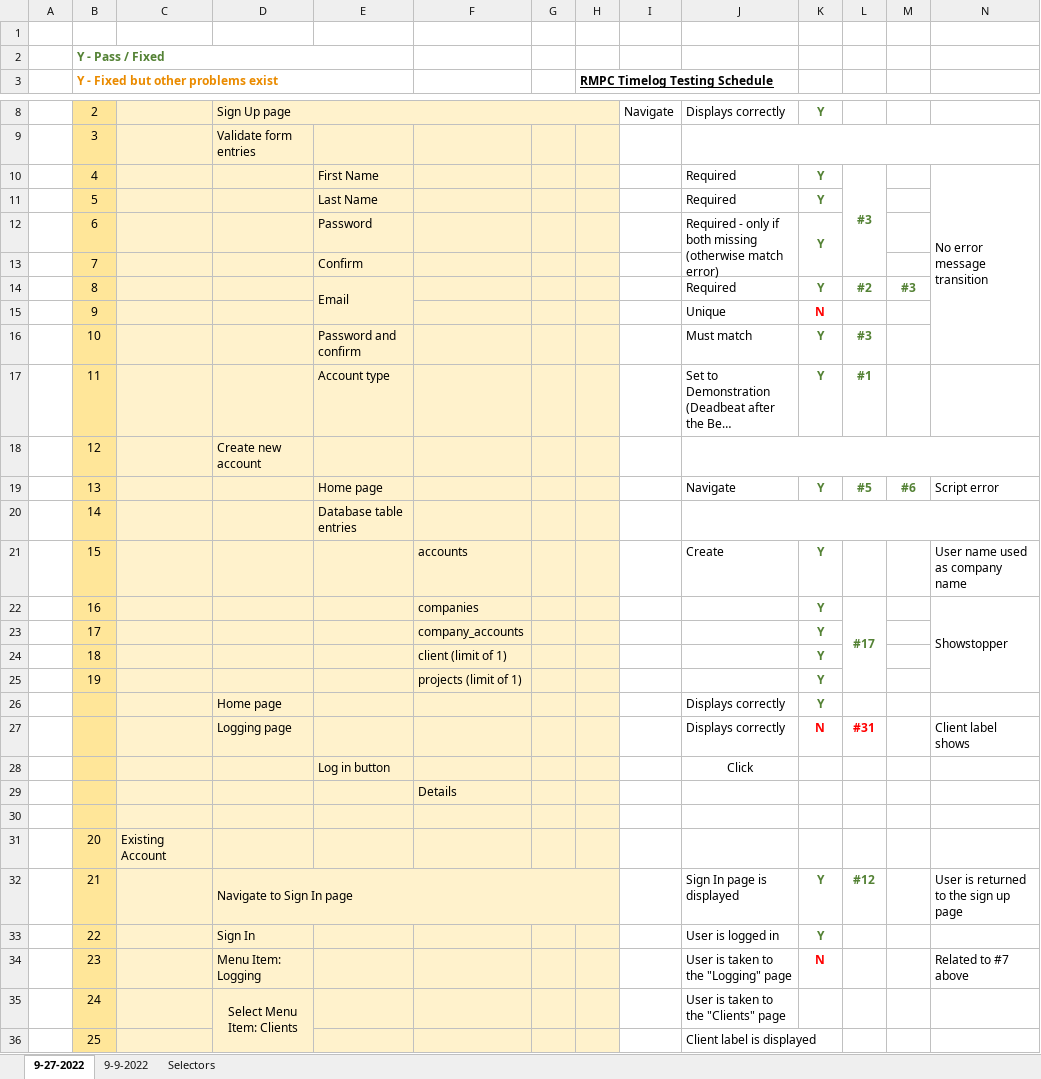
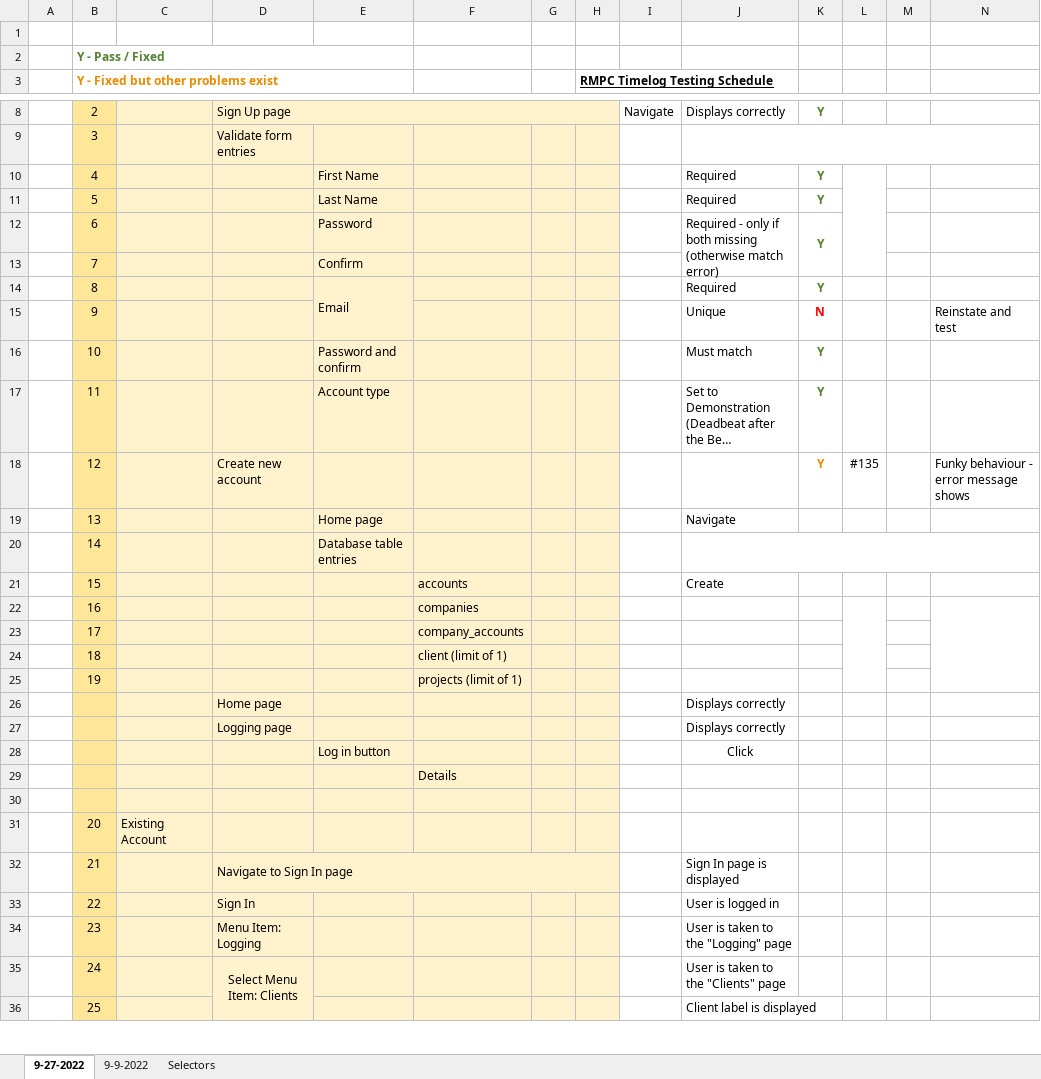
Before and after one commit to rogerlmain/Timelog, an Excel workbook: documents/Testing Schedule.xlsx, sheet 9-27-2022, drawn as a sheet; only a part is shown, gaps mark what is left out; long unchanged cells end in …; values as stored, in another font and other column widths than the file's, no borders; removed rows and columns are numbered as before the commit, all else as after; the diff covers the shown part only; the diff names each change by its address in the sheet, - before the commit and + after, or states it on an @@ line.

```diff
--- a/documents/Testing Schedule.xlsx (sheet 9-27-2022)
+++ b/documents/Testing Schedule.xlsx (sheet 9-27-2022)
-L10: #3
+L10: (empty)
-N10: No error message transition
+N10: (empty)
-N10:N16 merged
-L14: #2
+L14: (empty)
-M14: #3
+M14: (empty)
-N15: (empty)
+N15: Reinstate and test
-L16: #3
+L16: (empty)
-L17: #1
+L17: (empty)
-J18:N18 merged
-K18: (empty)
+K18: Y
-L18: (empty)
+L18: #135
-N18: (empty)
+N18: Funky behaviour - error message shows
-K19: Y
+K19: (empty)
-L19: #5
+L19: (empty)
-M19: #6
+M19: (empty)
-N19: Script error
+N19: (empty)
-K21:K26: Y
+K21:K26: (empty)
-N21: User name used as company name
+N21: (empty)
-L22: #17
+L22: (empty)
-N22: Showstopper
+N22: (empty)
-row 27:  |  |  | Logging page |  |  |  |  |  | Displays correctly | N | #31 |  | Client label shows
+row 27:  |  |  | Logging page |  |  |  |  |  | Displays correctly
-K32:K33: Y
+K32:K33: (empty)
-L32: #12
+L32: (empty)
-N32: User is returned to the sign up page
+N32: (empty)
-K34: N
+K34: (empty)
-N34: Related to #7 above
+N34: (empty)
```
Also changed, not shown: 5 edited cells elsewhere in this sheet, 4 other files.
